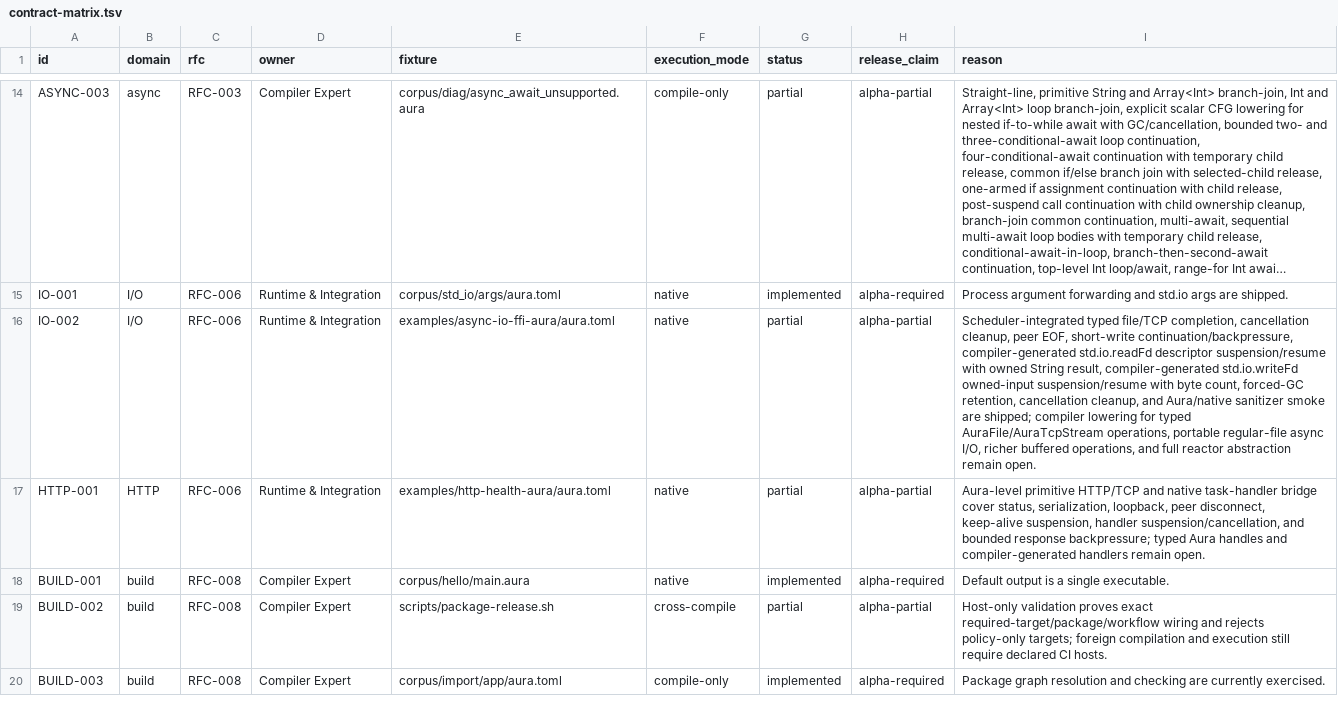
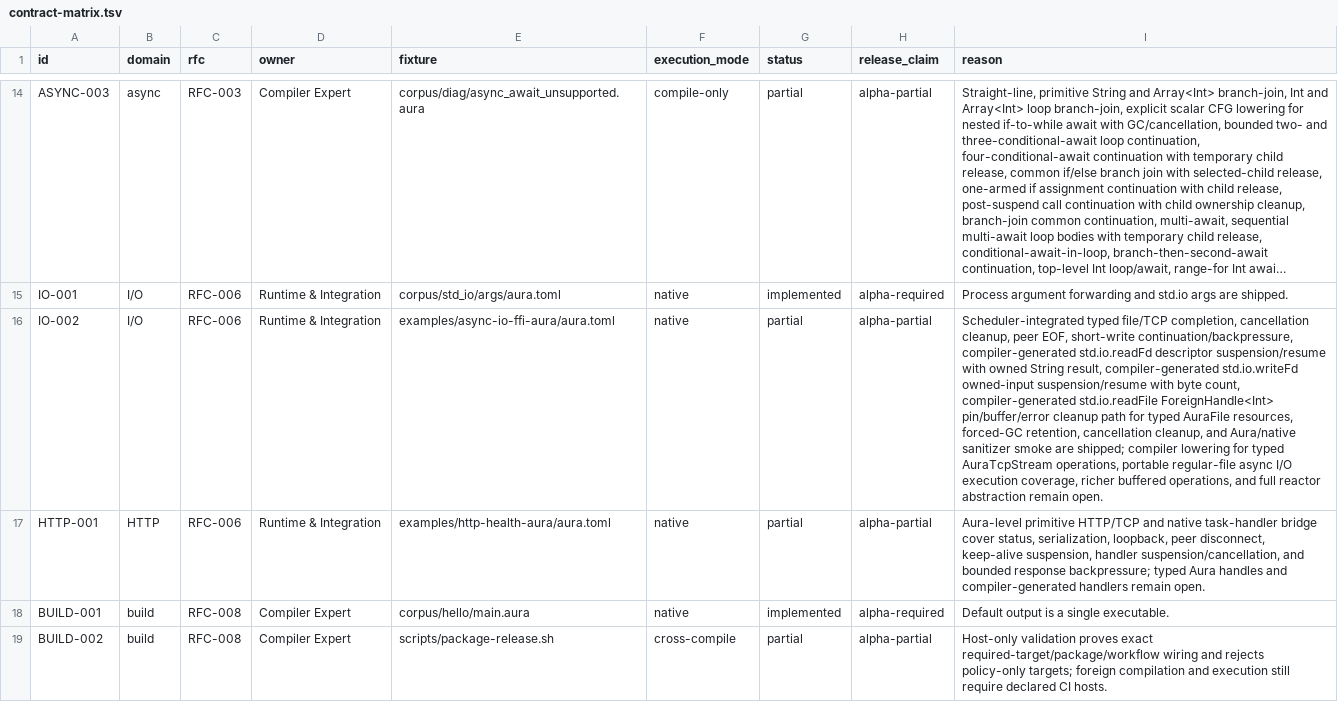
Before and after one commit to auraspace/aura, a TSV file: docs/plans/v0.1.1-alpha/contract-matrix.tsv, drawn as a sheet; only a part is shown, gaps mark what is left out; the shorter side is filled out with more unchanged rows; long unchanged cells end in …; the diff names each change by its address in the sheet, - before the commit and + after, or states it on an @@ line.

Commit message:
feat(async-io): lower typed AuraFile reads

```diff
--- a/docs/plans/v0.1.1-alpha/contract-matrix.tsv
+++ b/docs/plans/v0.1.1-alpha/contract-matrix.tsv
-I16 (reason): …byte count, forced-GC retention, cancellation cleanup, and Aura/native sanitizer smoke are shipped; compiler lowering for typed AuraFile/AuraTcpStream operations, portable regular-file async I/O, richer buffered…
+I16 (reason): …byte count, compiler-generated std.io.readFile ForeignHandle<Int> pin/buffer/error cleanup path for typed AuraFile resources, forced-GC retention, cancellation cleanup, and Aura/native sanitizer smoke are shipped; compiler lowering for typed AuraTcpStream operations, portable regular-file async I/O execution coverage, richer buffered…
```
Also changed, not shown: 5 other files.
